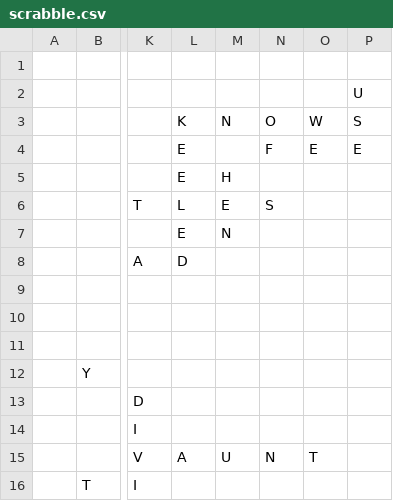
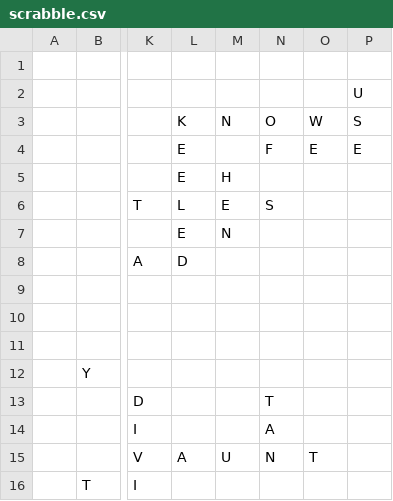
Before and after one commit to daflad/scrabble.nehpets.co.uk, a CSV file: scrabble.csv, drawn as a sheet; only a part is shown, gaps mark what is left out; the diff names each change by its address in the sheet, - before the commit and + after, or states it on an @@ line.

```diff
--- a/scrabble.csv
+++ b/scrabble.csv
-N13: (empty)
+N13: T
-N14: (empty)
+N14: A
```
Also changed, not shown: 1 other file.
